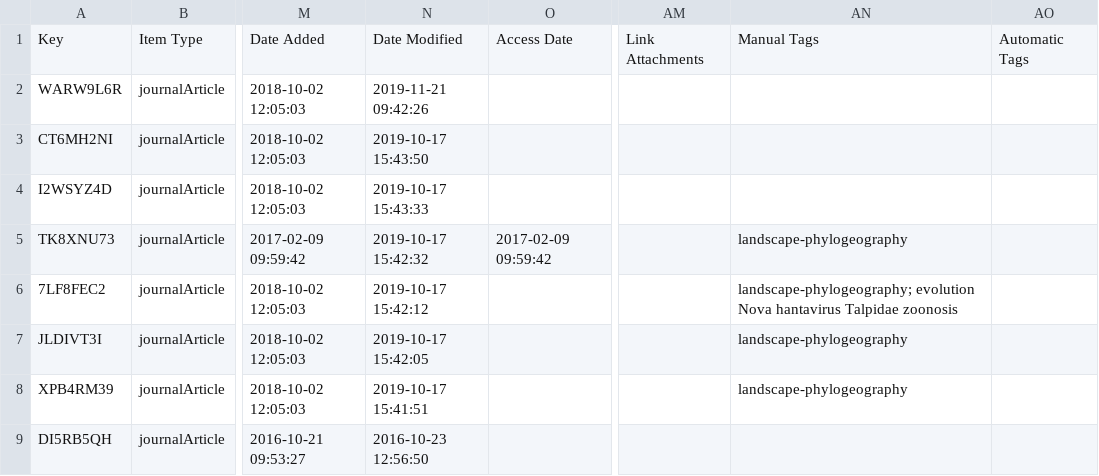
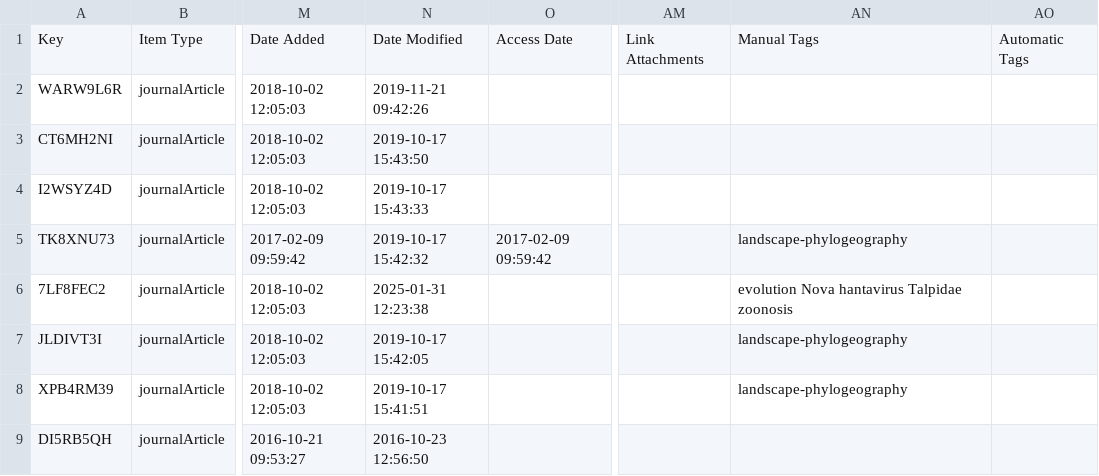
Before and after one commit to yannforget/spell-website, a CSV file: zotero/8 Lab members external publications.csv, drawn as a sheet; only a part is shown, gaps mark what is left out; the diff names each change by its address in the sheet, - before the commit and + after, or states it on an @@ line.

```diff
--- a/zotero/8 Lab members external publications.csv
+++ b/zotero/8 Lab members external publications.csv
-N6: 2019-10-17 15:42:12
+N6: 2025-01-31 12:23:38
-AN6: landscape-phylogeography; evolution Nova…
+AN6: evolution Nova…
```
Also changed, not shown: zotero/1 Papers in peer-reviewed journals.csv, 5 other files.
